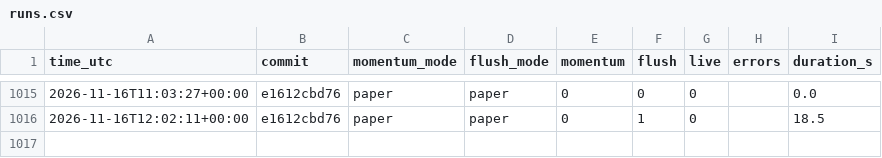
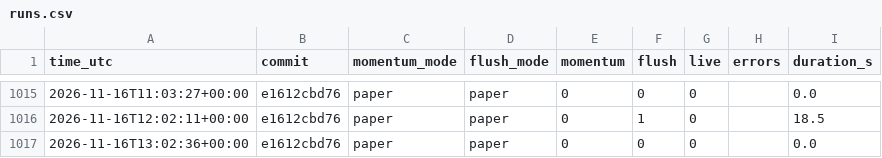
Before and after one commit to daijobudesu69/Crypto-RMF, a CSV file: state/runs.csv, drawn as a sheet; only a part is shown, gaps mark what is left out; the diff names each change by its address in the sheet, - before the commit and + after, or states it on an @@ line.

```diff
--- a/state/runs.csv
+++ b/state/runs.csv
+row 1017: 2026-11-16T13:02:36+00:00 | e1612cbd76 | paper | paper | 0 | 0 | 0 |  | 0.0
```
